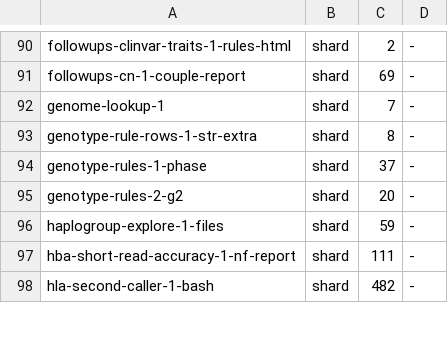
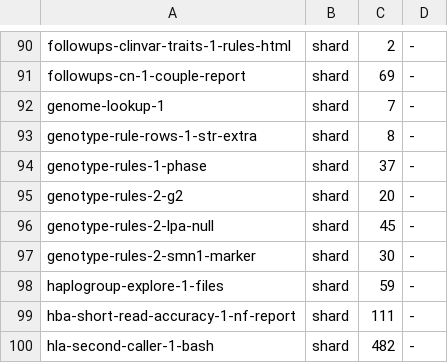
Before and after one commit to GeiserX/OwnGenome, a TSV file: scripts/ci/e2e-case-times.tsv, drawn as a sheet; only a part is shown, gaps mark what is left out; the diff names each change by its address in the sheet, - before the commit and + after, or states it on an @@ line.

```diff
--- a/scripts/ci/e2e-case-times.tsv
+++ b/scripts/ci/e2e-case-times.tsv
+row 96: genotype-rules-2-lpa-null | shard | 45 | -
+row 97: genotype-rules-2-smn1-marker | shard | 30 | -
```
Also changed, not shown: assets/output_contract.tsv, scripts/ci/e2e-case-paths.tsv, 5 other files.
